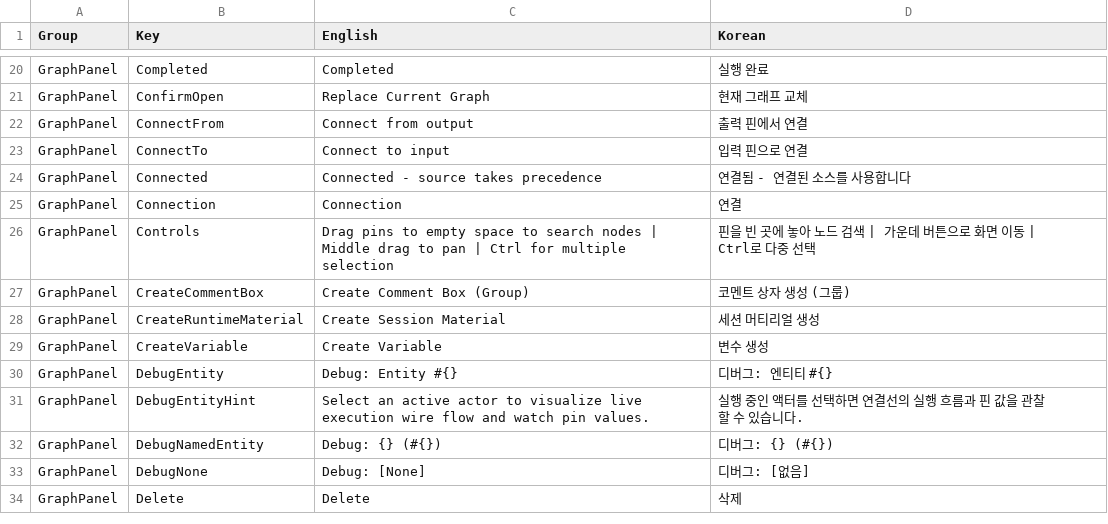
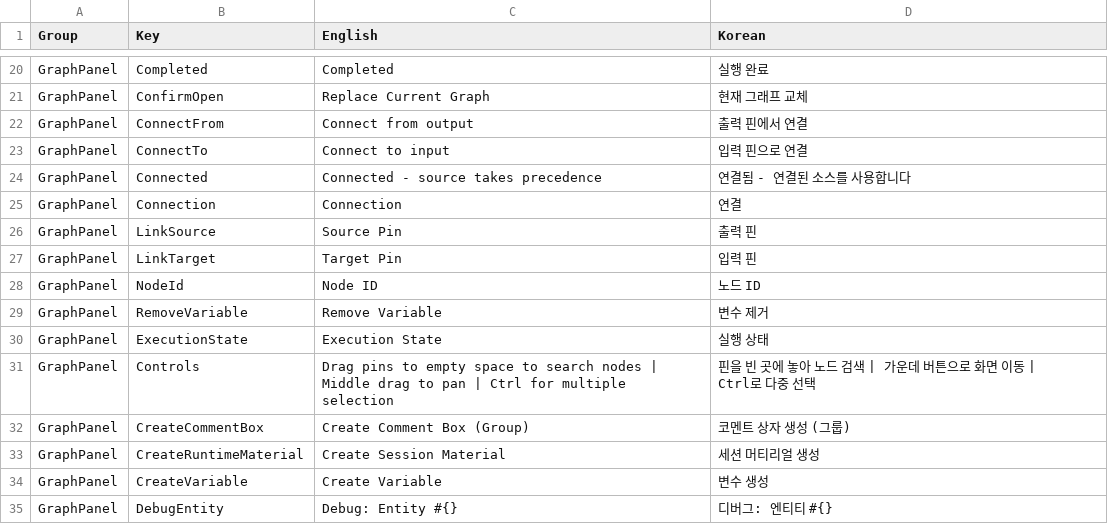
Before and after one commit to Bamtoliya/BamEngine, a CSV file: Editor/Resources/Data/Localization/Editor.GraphPanel.csv, drawn as a sheet; only a part is shown, gaps mark what is left out; the shorter side is filled out with more unchanged rows; the diff names each change by its address in the sheet, - before the commit and + after, or states it on an @@ line.

Commit message:
refactor(editor): unify graph inspector property layout

```diff
--- a/Editor/Resources/Data/Localization/Editor.GraphPanel.csv
+++ b/Editor/Resources/Data/Localization/Editor.GraphPanel.csv
+row 26: GraphPanel | LinkSource | Source Pin | 출력 핀
+row 27: GraphPanel | LinkTarget | Target Pin | 입력 핀
+row 28: GraphPanel | NodeId | Node ID | 노드 ID
+row 29: GraphPanel | RemoveVariable | Remove Variable | 변수 제거
+row 30: GraphPanel | ExecutionState | Execution State | 실행 상태
```
Also changed, not shown: 3 other files.
